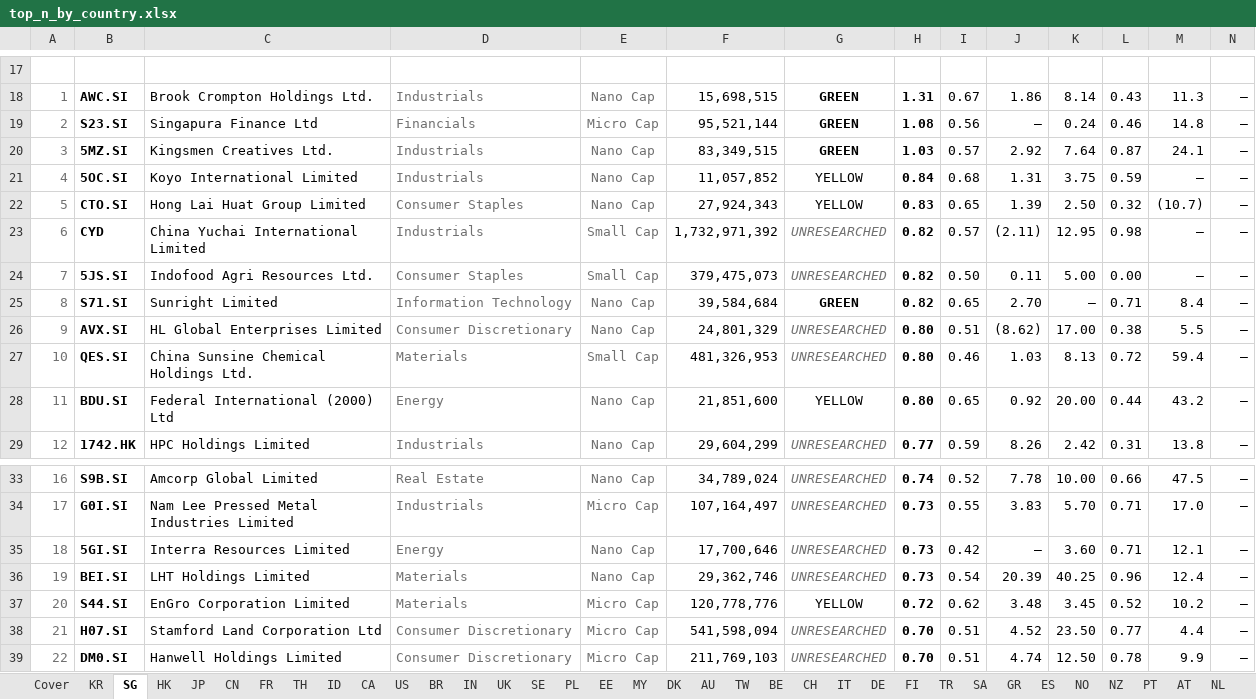
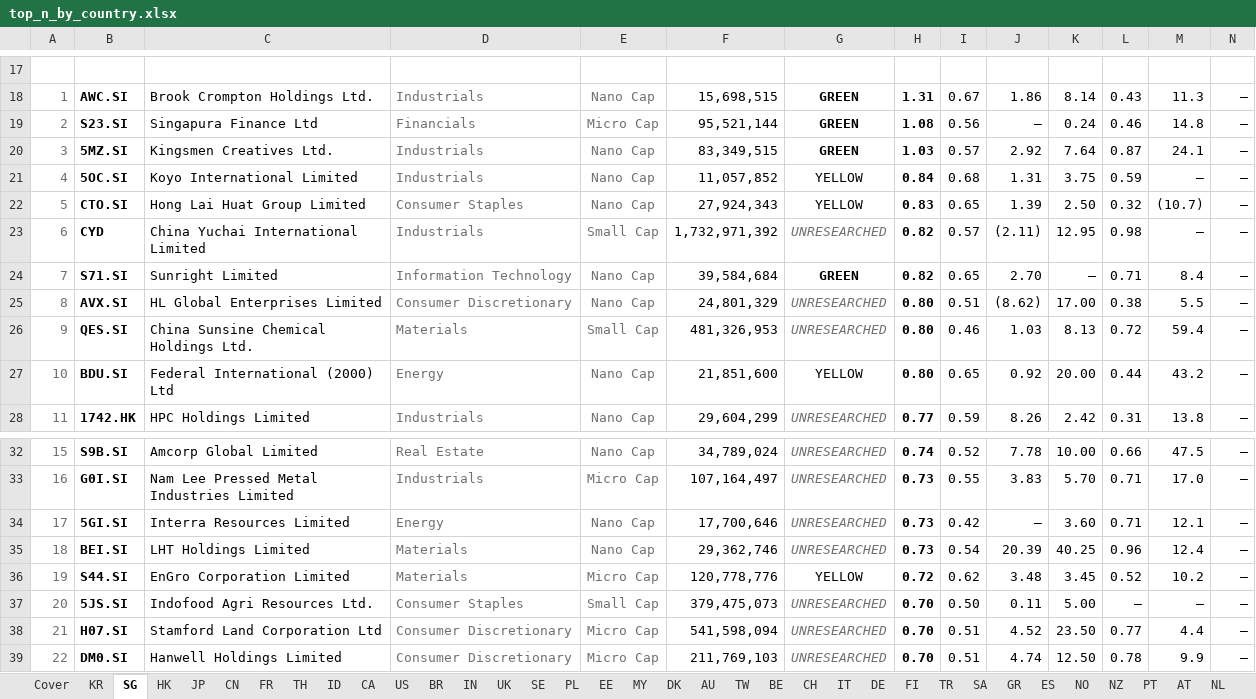
Before and after one commit to jupitersstring/cyclepapa, an Excel workbook: top_n_by_country.xlsx, sheet SG, drawn as a sheet; only a part is shown, gaps mark what is left out; values as stored, in another font and other column widths than the file's, no borders; removed rows and columns are numbered as before the commit, all else as after; rows hold the shown columns only; the diff names each change by its address in the sheet, - before the commit and + after, or states it on an @@ line.

```diff
--- a/top_n_by_country.xlsx (sheet SG)
+++ b/top_n_by_country.xlsx (sheet SG)
-row 24: 7 | 5JS.SI | Indofood Agri Resources Ltd. | Consumer Staples | Small Cap | 379,475,073 | UNRESEARCHED | 0.82 | 0.50 | 0.11 | 5.00 | 0.00 | – | –
@@ column A renumbered between rows 24 and 36 @@
+row 37: 20 | 5JS.SI | Indofood Agri Resources Ltd. | Consumer Staples | Small Cap | 379,475,073 | UNRESEARCHED | 0.70 | 0.50 | 0.11 | 5.00 | – | – | –
```
Also changed, not shown: sheet HU, sheet AR, sheet Cover, sheet CO, sheet SE, other sheet tabs, otc_archetype_book.xlsx, top_by_archetype_book.xlsx, 9 other files.
